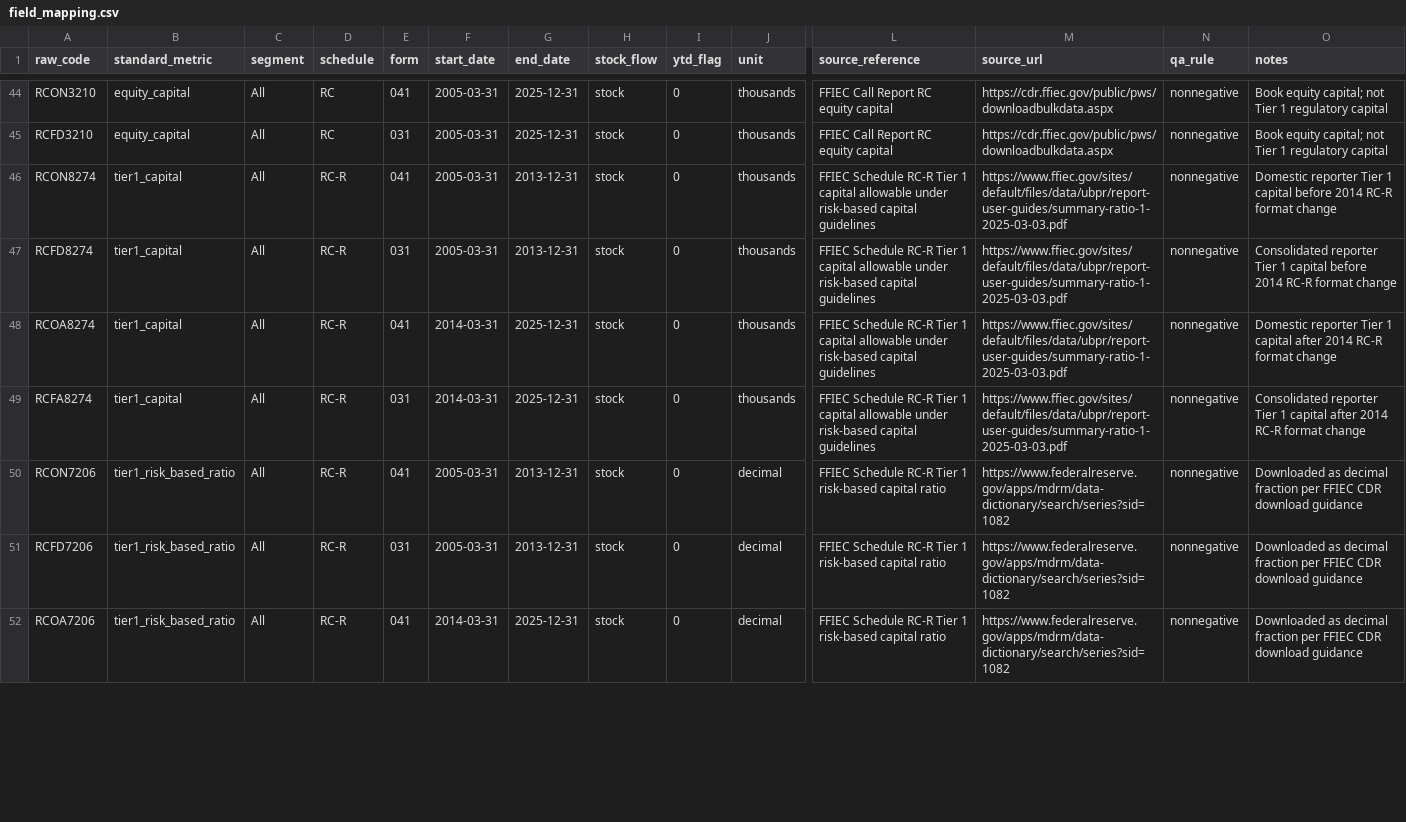
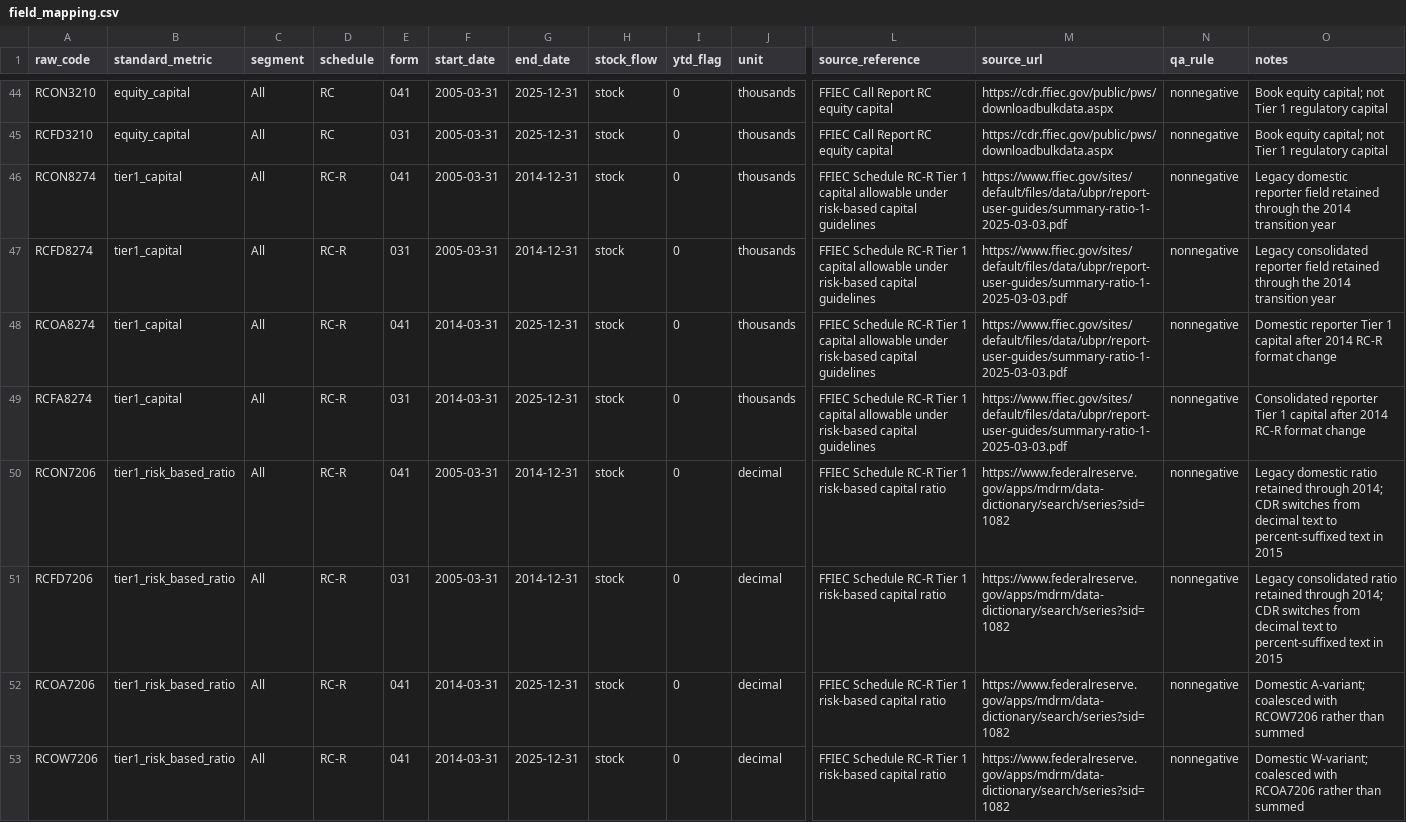
Before and after one commit to carrey325/us-bank-credit-stress-testing, a CSV file: metadata/field_mapping.csv, drawn as a sheet; only a part is shown, gaps mark what is left out; rows hold the shown columns only; the diff covers the shown part only; the diff names each change by its address in the sheet, - before the commit and + after, or states it on an @@ line.

Commit message:
Batch 1 repair — capital mapping and reconciliation

```diff
--- a/metadata/field_mapping.csv
+++ b/metadata/field_mapping.csv
-G46:G47 (end_date): 2013-12-31
+G46:G47 (end_date): 2014-12-31
-O46 (notes): Domestic reporter Tier 1 capital before 2014 RC-R format change
+O46 (notes): Legacy domestic reporter field retained through the 2014 transition year
-O47 (notes): Consolidated reporter Tier 1 capital before 2014 RC-R format change
+O47 (notes): Legacy consolidated reporter field retained through the 2014 transition year
-G50:G51 (end_date): 2013-12-31
+G50:G51 (end_date): 2014-12-31
-O50 (notes): Downloaded as decimal fraction per FFIEC CDR download guidance
+O50 (notes): Legacy domestic ratio retained through 2014; CDR switches from decimal text to percent-suffixed text in 2015
-O51 (notes): Downloaded as decimal fraction per FFIEC CDR download guidance
+O51 (notes): Legacy consolidated ratio retained through 2014; CDR switches from decimal text to percent-suffixed text in 2015
-O52 (notes): Downloaded as decimal fraction per FFIEC CDR download guidance
+O52 (notes): Domestic A-variant; coalesced with RCOW7206 rather than summed
+row 53: RCOW7206 | tier1_risk_based_ratio | All | RC-R | 041 | 2014-03-31 | 2025-12-31 | stock | 0 | decimal | FFIEC Schedule RC-R Tier 1 risk-based capital ratio | https://www.federalreserve.gov/apps/mdrm/data-dictionary/search/series?sid=1082 | nonnegative | Domestic W-variant; coalesced with RCOA7206 rather than summed
```
Also changed, not shown: 7 added rows and 9 edited cells elsewhere in this file, metadata/manual_source_audit.csv, 10 other files.
